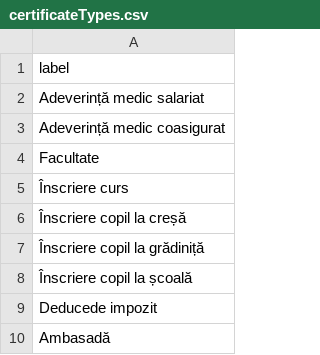
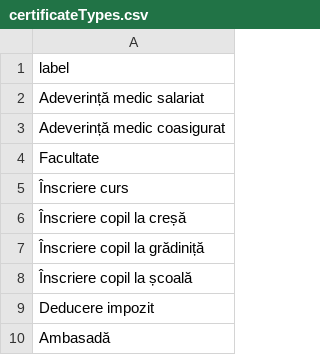
Before and after one commit to CosminChr/Workday, a CSV file: workday-back/src/main/resources/config/liquibase/loaddata/certificateTypes.csv, drawn as a sheet.

Commit message:
created the certificates and medical services components

```diff
--- a/workday-back/src/main/resources/config/liquibase/loaddata/certificateTypes.csv
+++ b/workday-back/src/main/resources/config/liquibase/loaddata/certificateTypes.csv
@@ -8,3 +8,3 @@ Facultate
 Înscriere copil la școală
-Deducede impozit
+Deducere impozit
 Ambasadă
```
Also changed, not shown: 17 other files.
